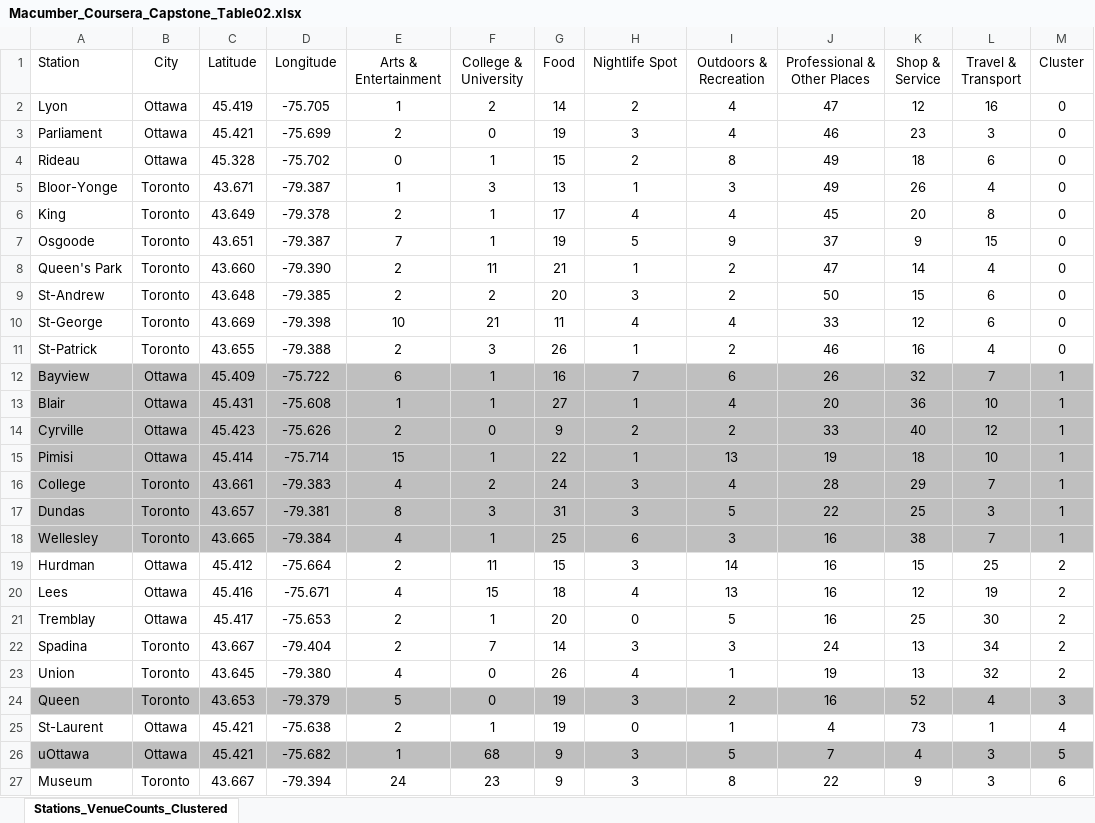
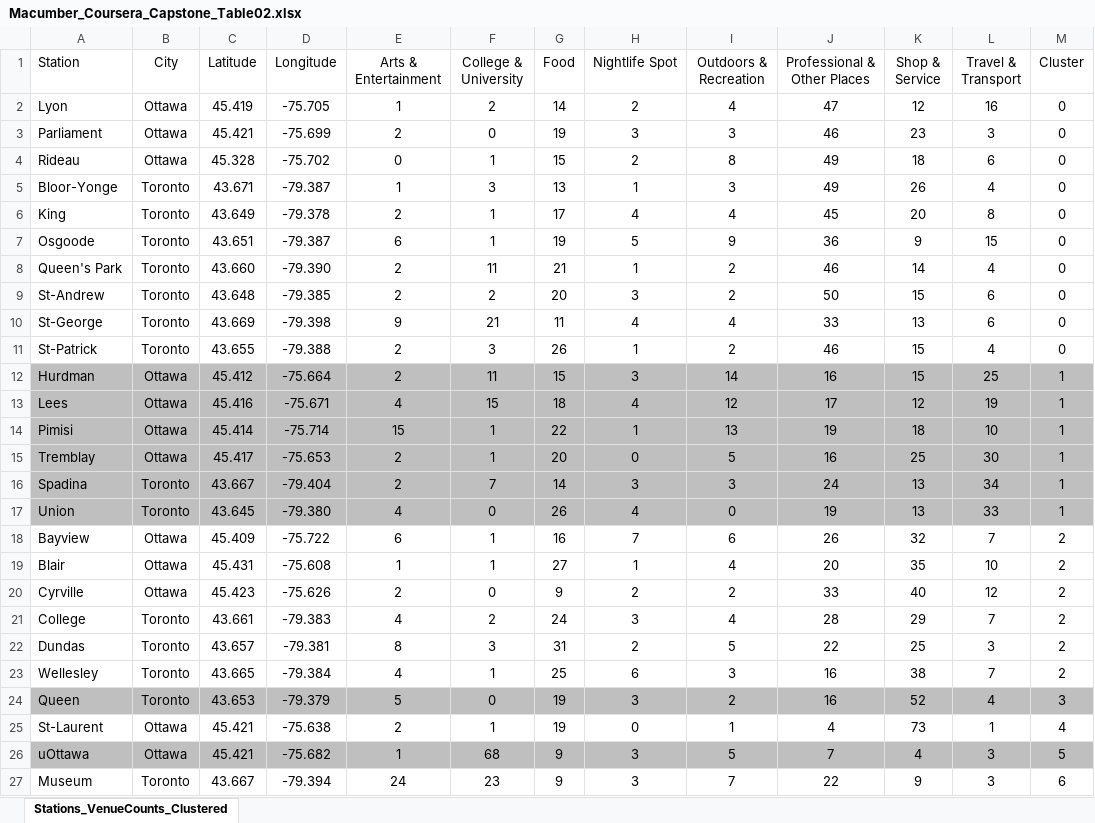
Before and after one commit to AMacumber/Coursera_Capstone, an Excel workbook: Macumber_Coursera_Capstone_Table02.xlsx, sheet Stations_VenueCounts_Clustered, drawn as a sheet; values as stored, in another font and other column widths than the file's, no borders; removed rows and columns are numbered as before the commit, all else as after; the diff names each change by its address in the sheet, - before the commit and + after, or states it on an @@ line.

```diff
--- a/Macumber_Coursera_Capstone_Table02.xlsx (sheet Stations_VenueCounts_Clustered)
+++ b/Macumber_Coursera_Capstone_Table02.xlsx (sheet Stations_VenueCounts_Clustered)
-I3 (Outdoors & Recreation): 4
+I3 (Outdoors & Recreation): 3
-E7 (Arts & Entertainment): 7
+E7 (Arts & Entertainment): 6
-J7 (Professional & Other Places): 37
+J7 (Professional & Other Places): 36
-J8 (Professional & Other Places): 47
+J8 (Professional & Other Places): 46
-E10 (Arts & Entertainment): 10
+E10 (Arts & Entertainment): 9
-K10 (Shop & Service): 12
+K10 (Shop & Service): 13
-K11 (Shop & Service): 16
+K11 (Shop & Service): 15
-row 12: Bayview | Ottawa | 45.409 | -75.722 | 6 | 1 | 16 | 7 | 6 | 26 | 32 | 7 | 1
-row 13: Blair | Ottawa | 45.431 | -75.608 | 1 | 1 | 27 | 1 | 4 | 20 | 36 | 10 | 1
-row 14: Cyrville | Ottawa | 45.423 | -75.626 | 2 | 0 | 9 | 2 | 2 | 33 | 40 | 12 | 1
+row 12: Hurdman | Ottawa | 45.412 | -75.664 | 2 | 11 | 15 | 3 | 14 | 16 | 15 | 25 | 1
+row 13: Lees | Ottawa | 45.416 | -75.671 | 4 | 15 | 18 | 4 | 12 | 17 | 12 | 19 | 1
+row 15: Tremblay | Ottawa | 45.417 | -75.653 | 2 | 1 | 20 | 0 | 5 | 16 | 25 | 30 | 1
+row 16: Spadina | Toronto | 43.667 | -79.404 | 2 | 7 | 14 | 3 | 3 | 24 | 13 | 34 | 1
+row 17: Union | Toronto | 43.645 | -79.380 | 4 | 0 | 26 | 4 | 0 | 19 | 13 | 33 | 1
+row 18: Bayview | Ottawa | 45.409 | -75.722 | 6 | 1 | 16 | 7 | 6 | 26 | 32 | 7 | 2
+row 19: Blair | Ottawa | 45.431 | -75.608 | 1 | 1 | 27 | 1 | 4 | 20 | 35 | 10 | 2
+row 20: Cyrville | Ottawa | 45.423 | -75.626 | 2 | 0 | 9 | 2 | 2 | 33 | 40 | 12 | 2
-A21:M23 fill: #BFBFBF
+A21:M23 fill: none
-M21:M23 (Cluster): 1
+M21:M23 (Cluster): 2
-H22 (Nightlife Spot): 3
+H22 (Nightlife Spot): 2
-row 19: Hurdman | Ottawa | 45.412 | -75.664 | 2 | 11 | 15 | 3 | 14 | 16 | 15 | 25 | 2
-row 20: Lees | Ottawa | 45.416 | -75.671 | 4 | 15 | 18 | 4 | 13 | 16 | 12 | 19 | 2
-row 21: Tremblay | Ottawa | 45.417 | -75.653 | 2 | 1 | 20 | 0 | 5 | 16 | 25 | 30 | 2
-row 22: Spadina | Toronto | 43.667 | -79.404 | 2 | 7 | 14 | 3 | 3 | 24 | 13 | 34 | 2
-row 23: Union | Toronto | 43.645 | -79.380 | 4 | 0 | 26 | 4 | 1 | 19 | 13 | 32 | 2
-I27 (Outdoors & Recreation): 8
+I27 (Outdoors & Recreation): 7
```
Also changed, not shown: Macumber_Coursera_Capstone_Table01.xlsx, Macumber_Coursera_Capstone_Table03.xlsx, 12 other files.
